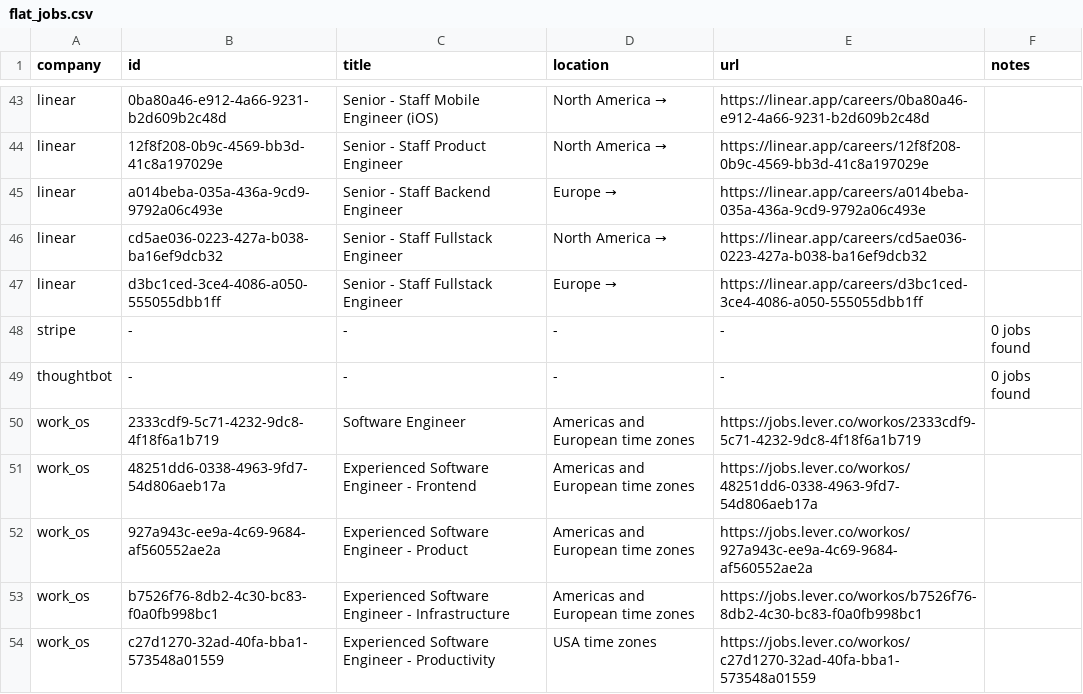
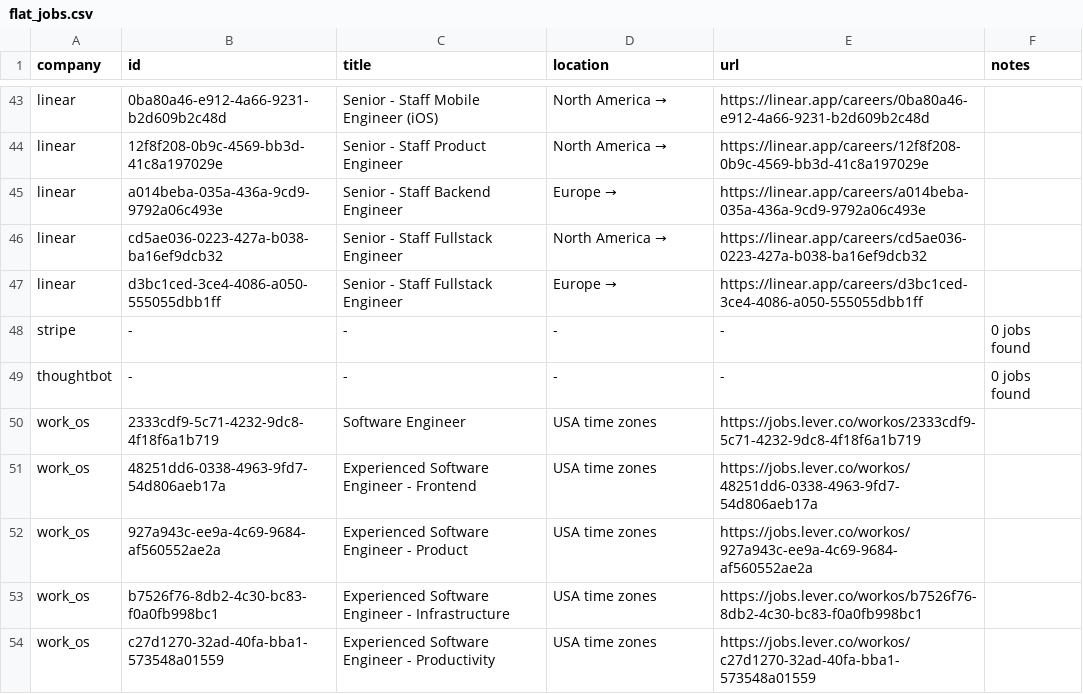
Before and after one commit to mrwinton/flat_jobs, a CSV file: data/gold/flat_jobs.csv, drawn as a sheet; only a part is shown, gaps mark what is left out.

```diff
--- a/data/gold/flat_jobs.csv
+++ b/data/gold/flat_jobs.csv
@@ -49,6 +49,6 @@ stripe,-,-,-,-,0 jobs found
 thoughtbot,-,-,-,-,0 jobs found
-work_os,2333cdf9-5c71-4232-9dc8-4f18f6a1b719,Software Engineer,Americas and European time zones,https://jobs.lever.co/workos/2333cdf9-5c71-4232-9dc8-4f18f6a1b719,""
-work_os,48251dd6-0338-4963-9fd7-54d806aeb17a,Experienced Software Engineer - Frontend,Americas and European time zones,https://jobs.lever.co/workos/48251dd6-0338-4963-9fd7-54d806aeb17a,""
-work_os,927a943c-ee9a-4c69-9684-af560552ae2a,Experienced Software Engineer - Product,Americas and European time zones,https://jobs.lever.co/workos/927a943c-ee9a-4c69-9684-af560552ae2a,""
-work_os,b7526f76-8db2-4c30-bc83-f0a0fb998bc1,Experienced Software Engineer - Infrastructure,Americas and European time zones,https://jobs.lever.co/workos/b7526f76-8db2-4c30-bc83-f0a0fb998bc1,""
+work_os,2333cdf9-5c71-4232-9dc8-4f18f6a1b719,Software Engineer,USA time zones,https://jobs.lever.co/workos/2333cdf9-5c71-4232-9dc8-4f18f6a1b719,""
+work_os,48251dd6-0338-4963-9fd7-54d806aeb17a,Experienced Software Engineer - Frontend,USA time zones,https://jobs.lever.co/workos/48251dd6-0338-4963-9fd7-54d806aeb17a,""
+work_os,927a943c-ee9a-4c69-9684-af560552ae2a,Experienced Software Engineer - Product,USA time zones,https://jobs.lever.co/workos/927a943c-ee9a-4c69-9684-af560552ae2a,""
+work_os,b7526f76-8db2-4c30-bc83-f0a0fb998bc1,Experienced Software Engineer - Infrastructure,USA time zones,https://jobs.lever.co/workos/b7526f76-8db2-4c30-bc83-f0a0fb998bc1,""
 work_os,c27d1270-32ad-40fa-bba1-573548a01559,Experienced Software Engineer - Productivity,USA time zones,https://jobs.lever.co/workos/c27d1270-32ad-40fa-bba1-573548a01559,""
```
Also changed, not shown: data/silver/work_os.csv, 3 other files.
